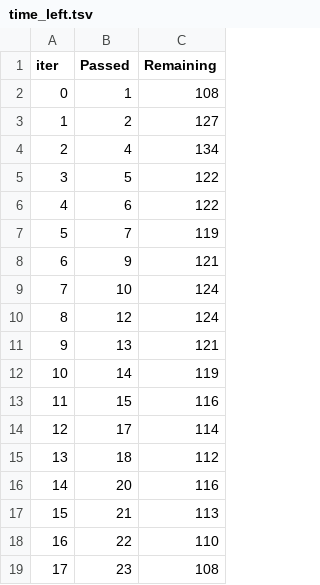
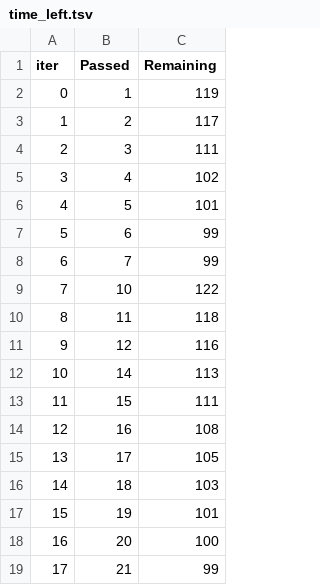
Before and after one commit to SaidurRahmanChowdhury/End-to-End-Project, a TSV file: catboost_info/time_left.tsv, drawn as a sheet; only a part is shown; the diff covers the shown part only.

```diff
--- a/catboost_info/time_left.tsv
+++ b/catboost_info/time_left.tsv
@@ -1,19 +1,19 @@
 iter	Passed	Remaining
-0	1	108
-1	2	127
-2	4	134
-3	5	122
-4	6	122
-5	7	119
-6	9	121
-7	10	124
-8	12	124
-9	13	121
-10	14	119
-11	15	116
-12	17	114
-13	18	112
-14	20	116
-15	21	113
-16	22	110
-17	23	108
+0	1	119
+1	2	117
+2	3	111
+3	4	102
+4	5	101
+5	6	99
+6	7	99
+7	10	122
+8	11	118
+9	12	116
+10	14	113
+11	15	111
+12	16	108
+13	17	105
+14	18	103
+15	19	101
+16	20	100
+17	21	99
```
Also changed, not shown: 142 edited cells elsewhere in this file, 6 other files.
